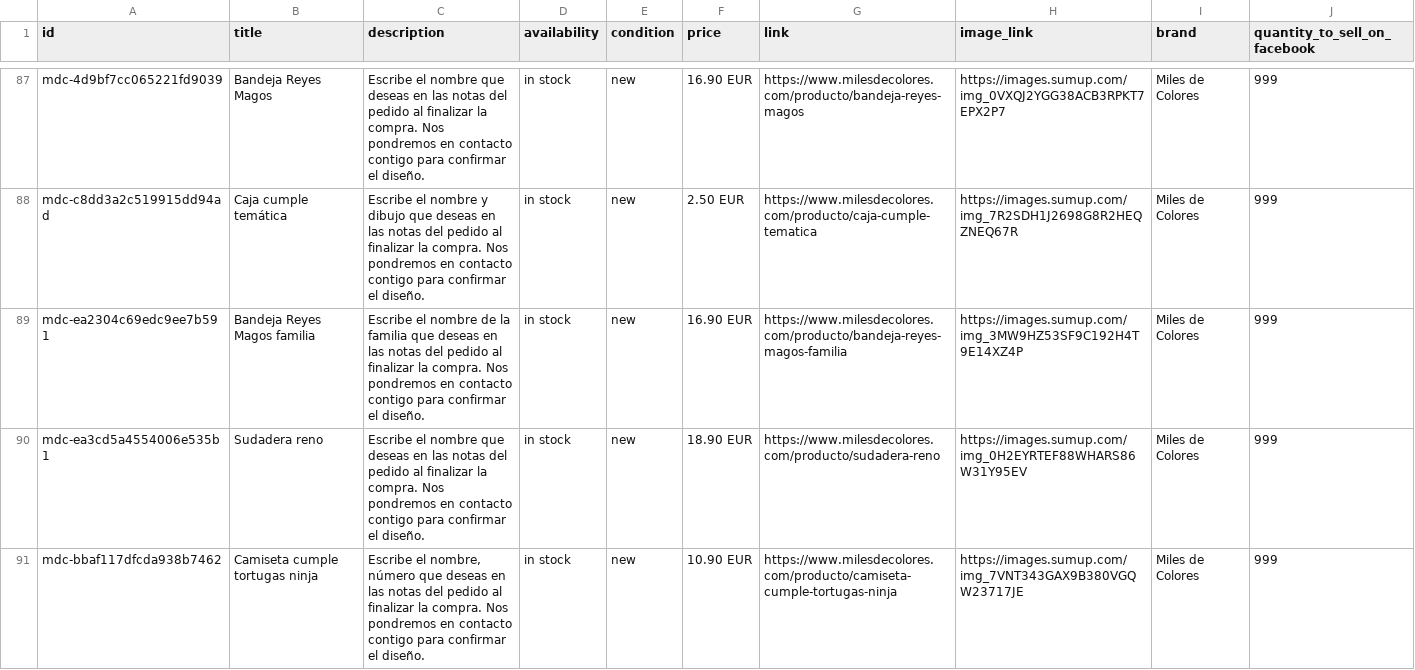
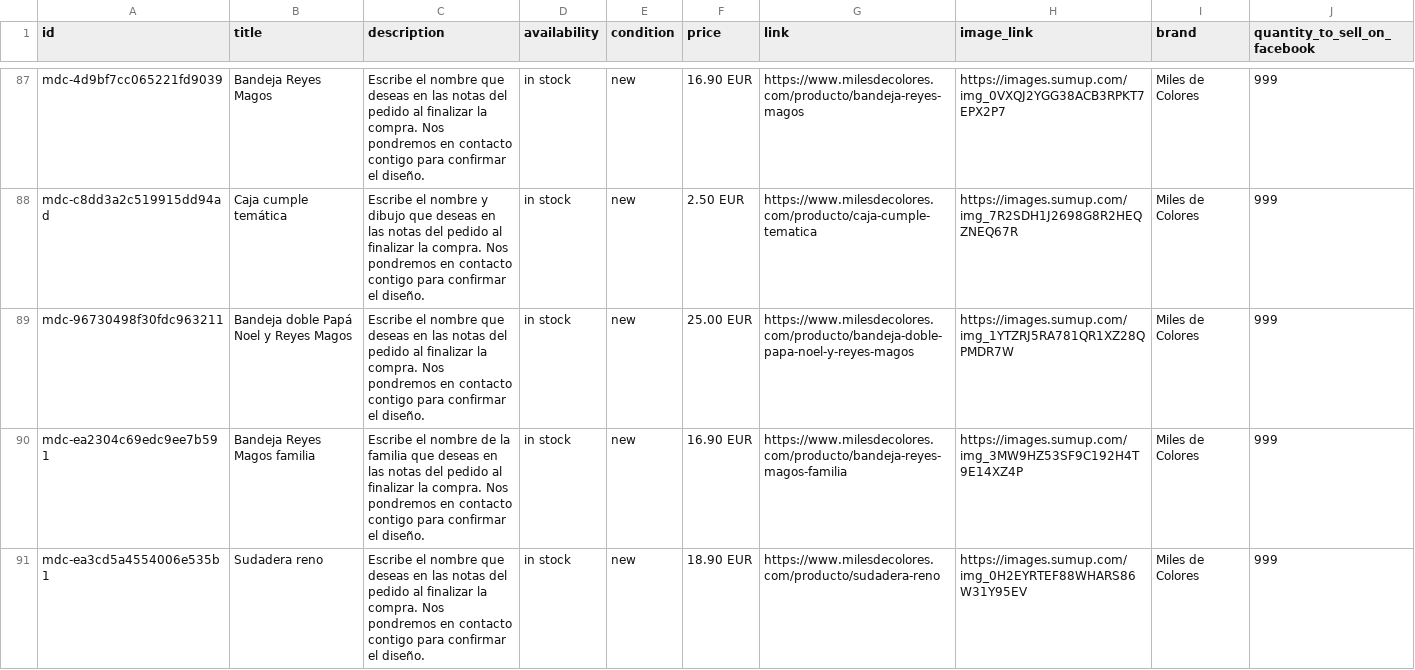
Before and after one commit to milesdecolores/catalogo-meta, a CSV file: docs/catalogo-meta.csv, drawn as a sheet; only a part is shown, gaps mark what is left out; the shorter side is filled out with more unchanged rows; the diff names each change by its address in the sheet, - before the commit and + after, or states it on an @@ line.

```diff
--- a/docs/catalogo-meta.csv
+++ b/docs/catalogo-meta.csv
+row 89: mdc-96730498f30fdc963211 | Bandeja doble Papá Noel y Reyes Magos | Escribe el nombre que deseas en las notas del pedido al finalizar la compra. Nos pondremos en contacto contigo para confirmar el diseño. | in stock | new | 25.00 EUR | https://www.milesdecolores.com/producto/bandeja-doble-papa-noel-y-reyes-magos | https://images.sumup.com/img_1YTZRJ5RA781QR1XZ28QPMDR7W | Miles de Colores | 999
```
Also changed, not shown: 1 other file.
